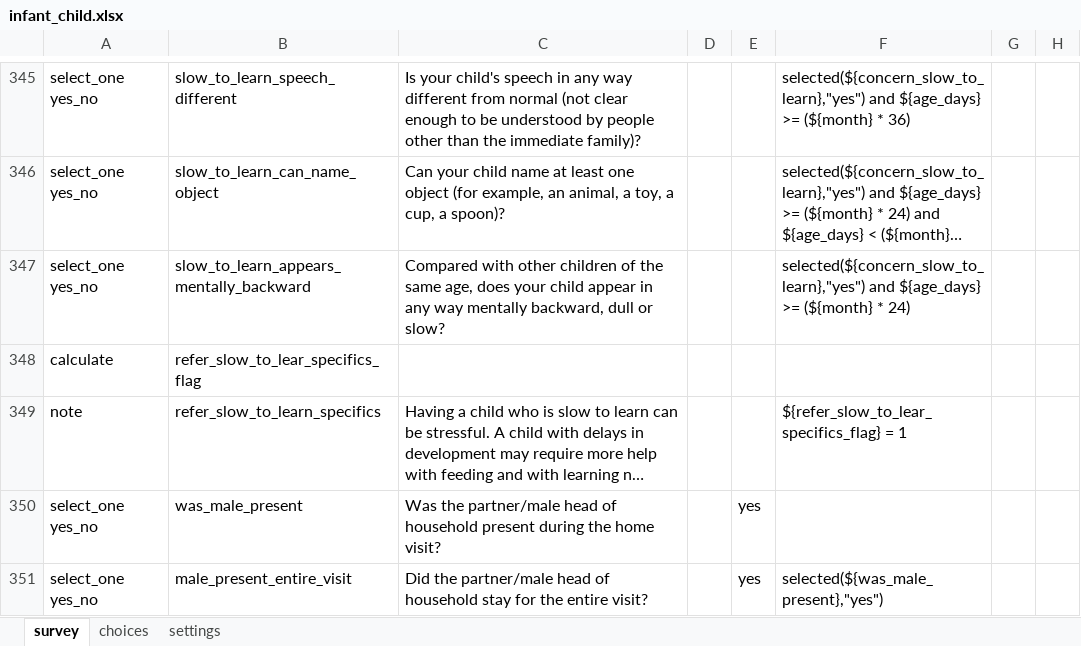
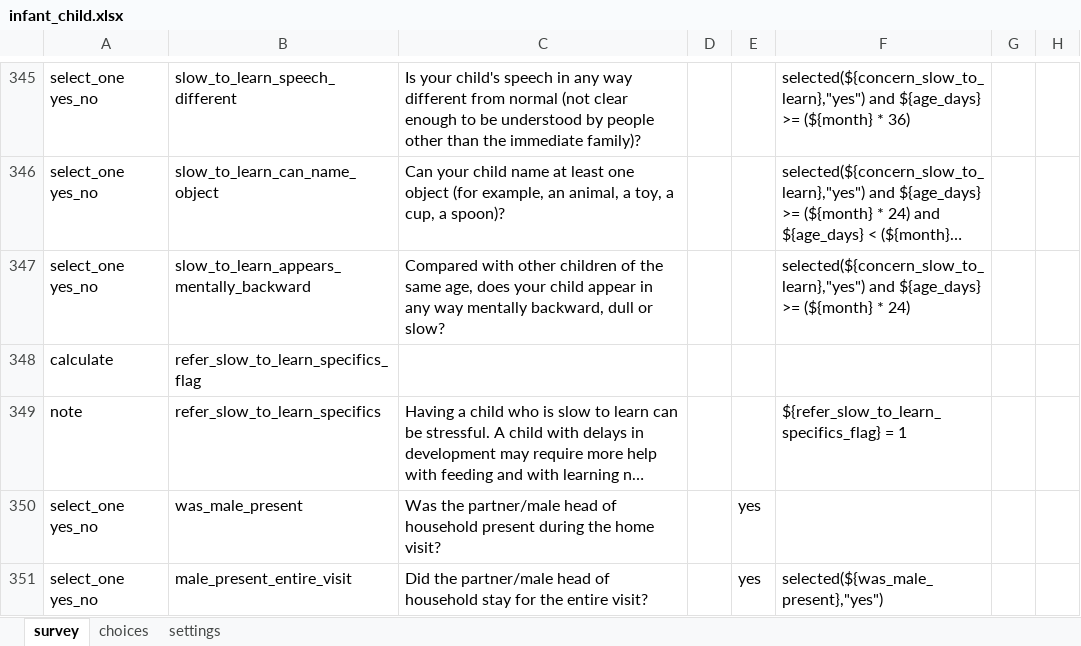
Before and after one commit to sookwalinga/cht-core, an Excel workbook: forms/app/infant_child.xlsx, sheet survey, drawn as a sheet; only a part is shown, gaps mark what is left out; long unchanged cells end in …; values as stored, in another font and other column widths than the file's, no borders; the diff names each change by its address in the sheet, - before the commit and + after, or states it on an @@ line.

Commit message:
fixing a typo refer_slow_to_lear_specifics_flag

```diff
--- a/forms/app/infant_child.xlsx (sheet survey)
+++ b/forms/app/infant_child.xlsx (sheet survey)
-B348: refer_slow_to_lear_specifics_flag
+B348: refer_slow_to_learn_specifics_flag
-F349: ${refer_slow_to_lear_specifics_flag} = 1
+F349: ${refer_slow_to_learn_specifics_flag} = 1
```
